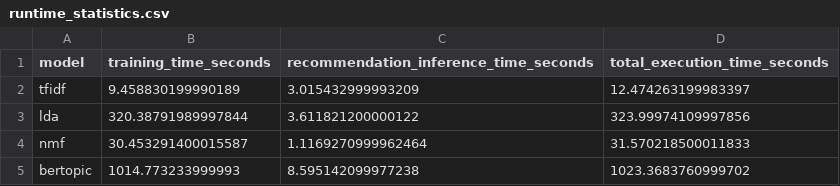
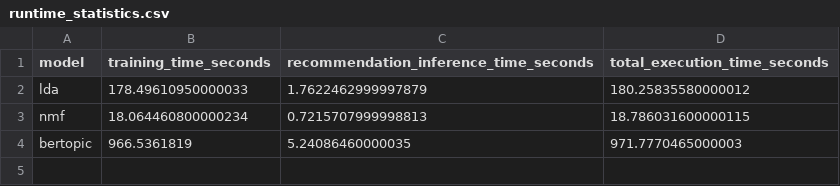
Before and after one commit to DimasBaskara666/researchers_placement, a CSV file: results/runtime_statistics.csv, drawn as a sheet.

```diff
--- a/results/runtime_statistics.csv
+++ b/results/runtime_statistics.csv
@@ -1,5 +1,4 @@
 model,training_time_seconds,recommendation_inference_time_seconds,total_execution_time_seconds
-tfidf,9.458830199990189,3.015432999993209,12.474263199983397
-lda,320.38791989997844,3.611821200000122,323.99974109997856
-nmf,30.453291400015587,1.1169270999962464,31.570218500011833
-bertopic,1014.773233999993,8.595142099977238,1023.3683760999702
+lda,178.49610950000033,1.7622462999997879,180.25835580000012
+nmf,18.064460800000234,0.7215707999998813,18.786031600000115
+bertopic,966.5361819,5.24086460000035,971.7770465000003
```
Also changed, not shown: results/metrics.csv, results/parameter_selection/bertopic_search.csv, 25 other files.
